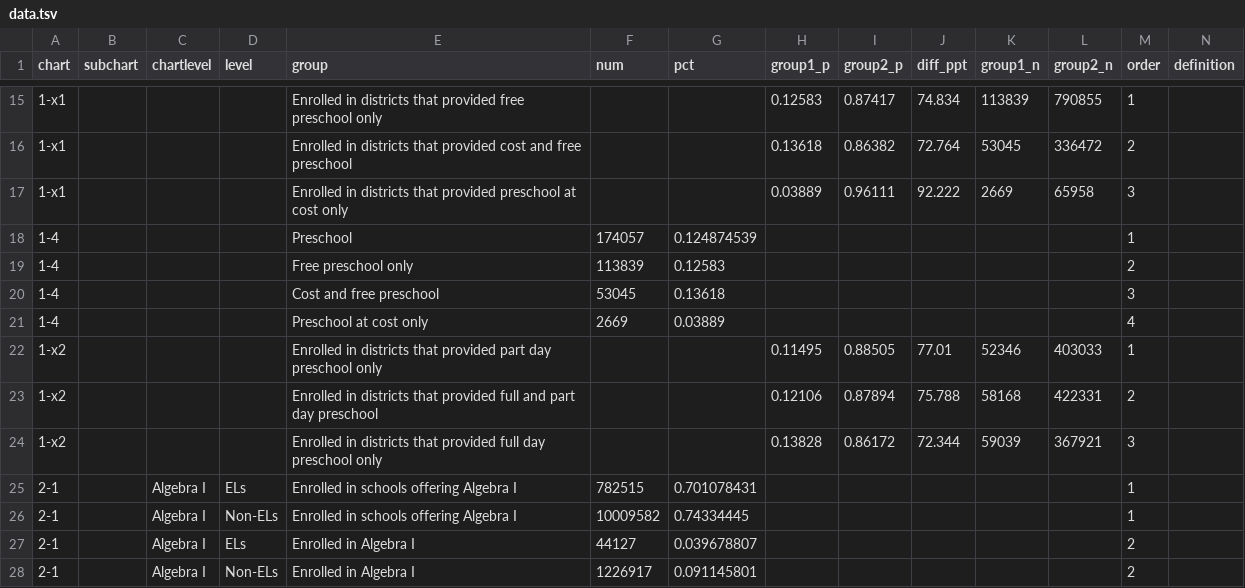
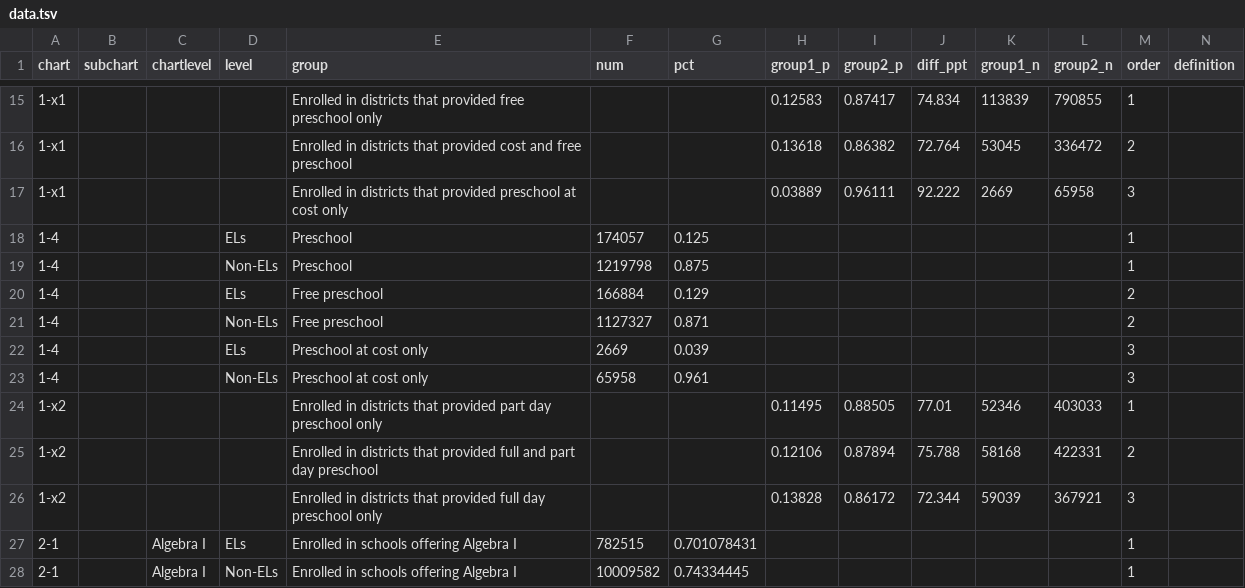
Before and after one commit to MarceloSimasWestat/MarceloSimasWestat.github.io, a TSV file: EnglishLearners2/dev/assets/data/data.tsv, drawn as a sheet; only a part is shown, gaps mark what is left out; the shorter side is filled out with more unchanged rows.

Commit message:
Changed preschooler chart (1-4) to include data for both ELs and NonELs. Not exactly what was requested (a stacked chart) but the stacked chart implementation is very tied to the language chart in EnglishLearners(1).

```diff
--- a/EnglishLearners2/dev/assets/data/data.tsv
+++ b/EnglishLearners2/dev/assets/data/data.tsv
@@ -17,6 +17,8 @@ chart	subchart	chartlevel	level	group	num	pct	group1_p	group2_p	diff_ppt	group1_
 1-x1				Enrolled in districts that provided preschool at cost only			0.03889	0.96111	92.222	2669	65958	3
-1-4				Preschool	174057	0.124874539						1
-1-4				Free preschool only	113839	0.12583						2
-1-4				Cost and free preschool	53045	0.13618						3
-1-4				Preschool at cost only	2669	0.03889						4
+1-4			ELs	Preschool	174057	0.125						1
+1-4			Non-ELs	Preschool	1219798	0.875						1
+1-4			ELs	Free preschool	166884	0.129						2
+1-4			Non-ELs	Free preschool	1127327	0.871						2
+1-4			ELs	Preschool at cost only	2669	0.039						3
+1-4			Non-ELs	Preschool at cost only	65958	0.961						3
 1-x2				Enrolled in districts that provided part day preschool only			0.11495	0.88505	77.01	52346	403033	1
```
Also changed, not shown: 1 other file.
